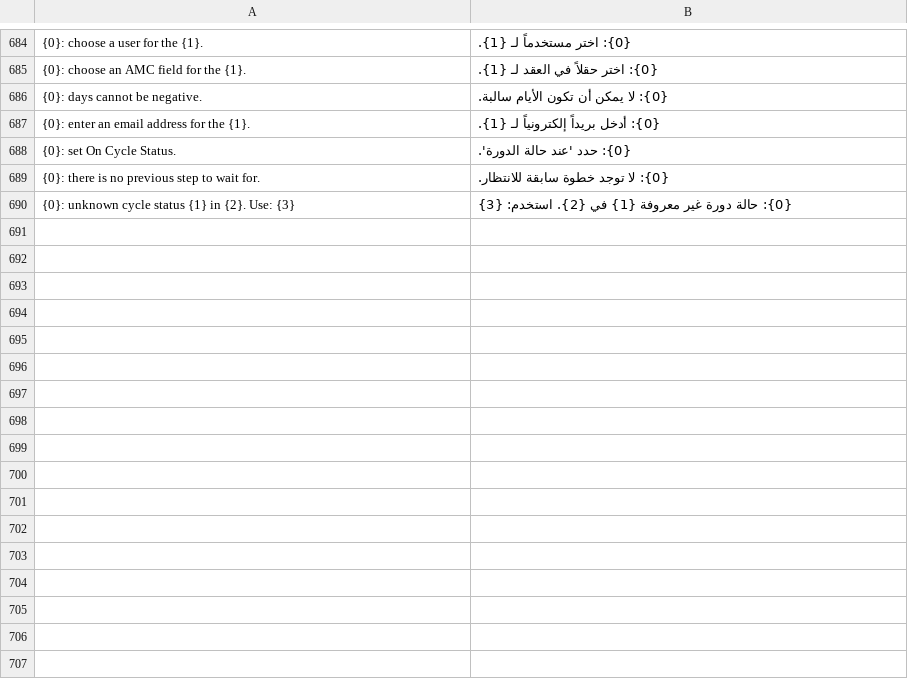
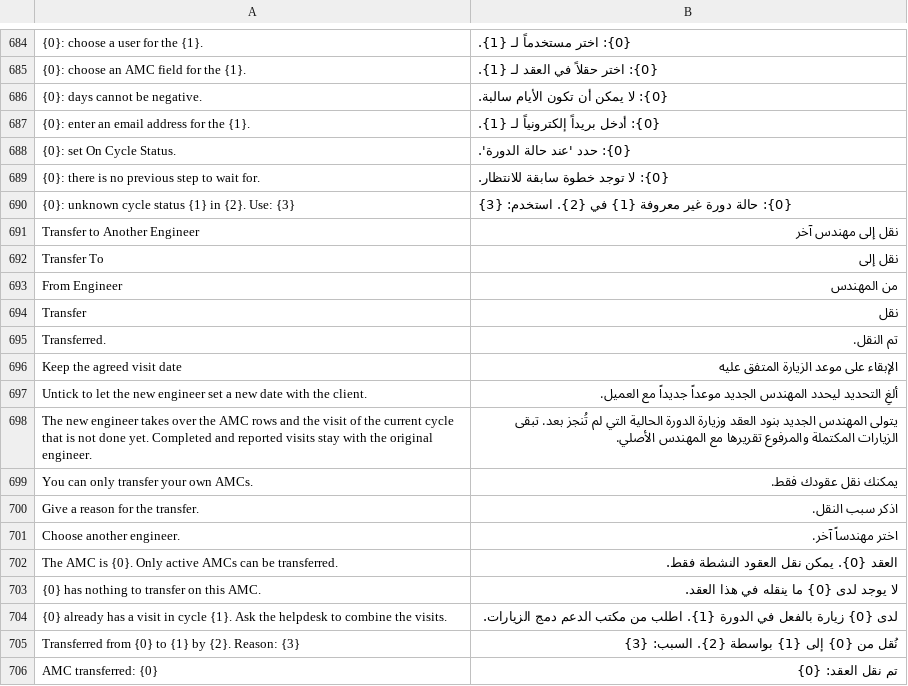
Before and after one commit to shaeif/frappe-healthchecker, a CSV file: apps/amc_tracker/amc_tracker/translations/ar.csv, drawn as a sheet; only a part is shown, gaps mark what is left out.

```diff
--- a/apps/amc_tracker/amc_tracker/translations/ar.csv
+++ b/apps/amc_tracker/amc_tracker/translations/ar.csv
@@ -692 +692,17 @@
 "{0}: unknown cycle status {1} in {2}. Use: {3}","{0}: حالة دورة غير معروفة {1} في {2}. استخدم: {3}"
+"Transfer to Another Engineer","نقل إلى مهندس آخر"
+"Transfer To","نقل إلى"
+"From Engineer","من المهندس"
+"Transfer","نقل"
+"Transferred.","تم النقل."
+"Keep the agreed visit date","الإبقاء على موعد الزيارة المتفق عليه"
+"Untick to let the new engineer set a new date with the client.","ألغِ التحديد ليحدد المهندس الجديد موعداً جديداً مع العميل."
+"The new engineer takes over the AMC rows and the visit of the current cycle that is not done yet. Completed and reported visits stay with the original engineer.","يتولى المهندس الجديد بنود العقد وزيارة الدورة الحالية التي لم تُنجز بعد. تبقى الزيارات المكتملة والمرفوع تقريرها مع المهندس الأصلي."
+"You can only transfer your own AMCs.","يمكنك نقل عقودك فقط."
+"Give a reason for the transfer.","اذكر سبب النقل."
+"Choose another engineer.","اختر مهندساً آخر."
+"The AMC is {0}. Only active AMCs can be transferred.","العقد {0}. يمكن نقل العقود النشطة فقط."
+"{0} has nothing to transfer on this AMC.","لا يوجد لدى {0} ما ينقله في هذا العقد."
+"{0} already has a visit in cycle {1}. Ask the helpdesk to combine the visits.","لدى {0} زيارة بالفعل في الدورة {1}. اطلب من مكتب الدعم دمج الزيارات."
+"Transferred from {0} to {1} by {2}. Reason: {3}","نُقل من {0} إلى {1} بواسطة {2}. السبب: {3}"
+"AMC transferred: {0}","تم نقل العقد: {0}"
```
Also changed, not shown: 6 other files.
